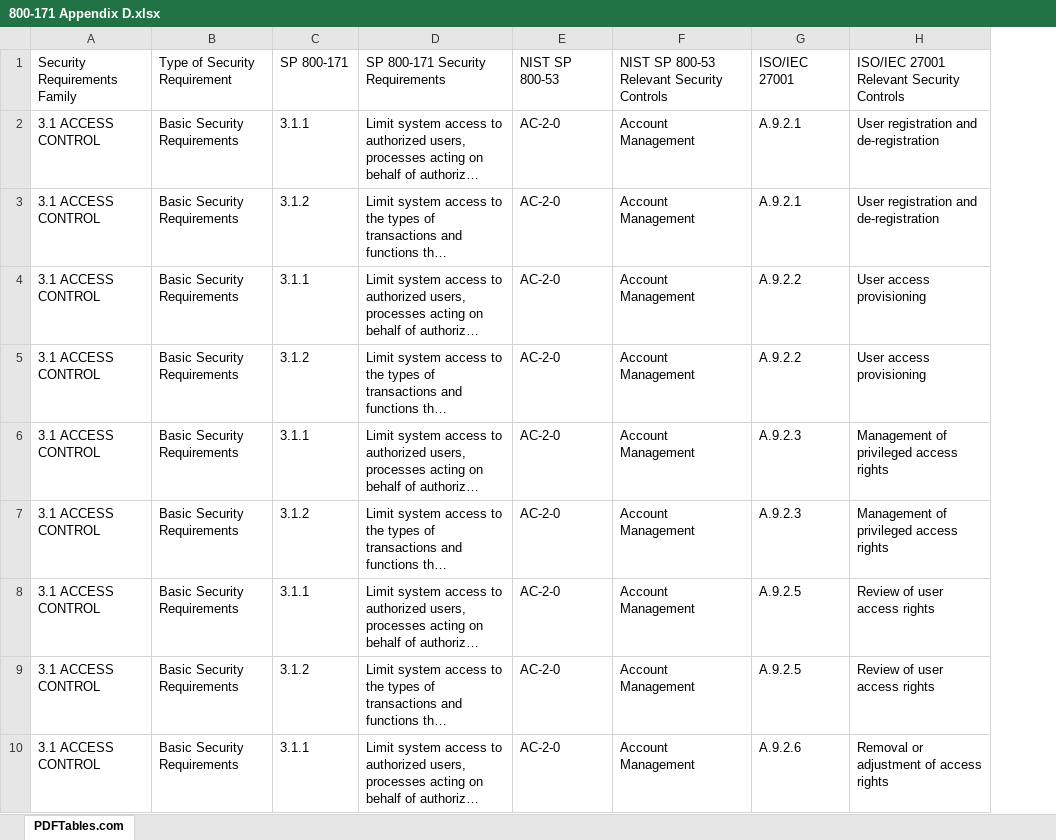
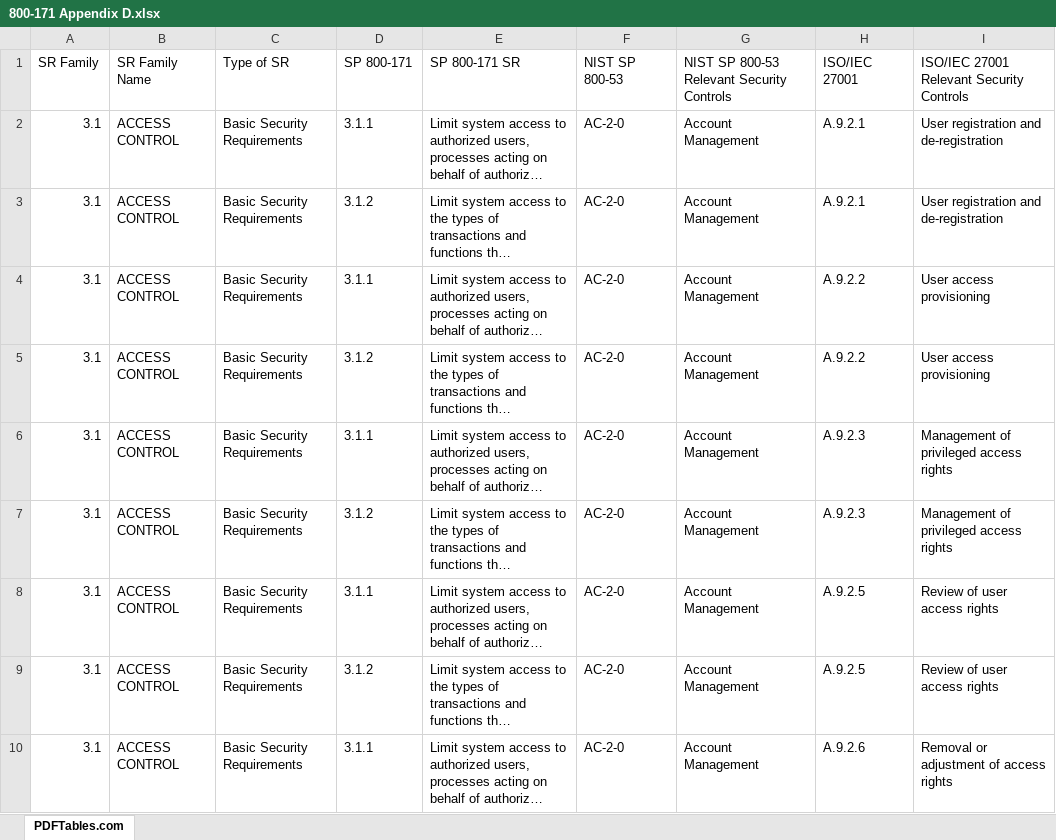
Before and after one commit to juliasmadjatc/FedRAMP_SP-800-171_Analysis, an Excel workbook: 800-171 Appendix D.xlsx, sheet PDFTables.com, drawn as a sheet; only a part is shown; long unchanged cells end in …; values as stored, in another font and other column widths than the file's, no borders; removed rows and columns are numbered as before the commit, all else as after; the diff names each change by its address in the sheet, - before the commit and + after, or states it on an @@ line.

Commit message:
Split SR family variable

```diff
--- a/800-171 Appendix D.xlsx (sheet PDFTables.com)
+++ b/800-171 Appendix D.xlsx (sheet PDFTables.com)
-column A, rows 1-10: Security Requirements Family | 3.1 ACCESS CONTROL | 3.1 ACCESS CONTROL | 3.1 ACCESS CONTROL | 3.1 ACCESS CONTROL | 3.1 ACCESS CONTROL | 3.1 ACCESS CONTROL | 3.1 ACCESS CONTROL | 3.1 ACCESS CONTROL | 3.1 ACCESS CONTROL
+column A, rows 1-10: SR Family | 3.1 | 3.1 | 3.1 | 3.1 | 3.1 | 3.1 | 3.1 | 3.1 | 3.1
+column B, rows 1-10: SR Family Name | ACCESS CONTROL | ACCESS CONTROL | ACCESS CONTROL | ACCESS CONTROL | ACCESS CONTROL | ACCESS CONTROL | ACCESS CONTROL | ACCESS CONTROL | ACCESS CONTROL
-C1: Type of Security Requirement
+C1: Type of SR
-E1: SP 800-171 Security Requirements
+E1: SP 800-171 SR
```
Also changed, not shown: 1 other file.
